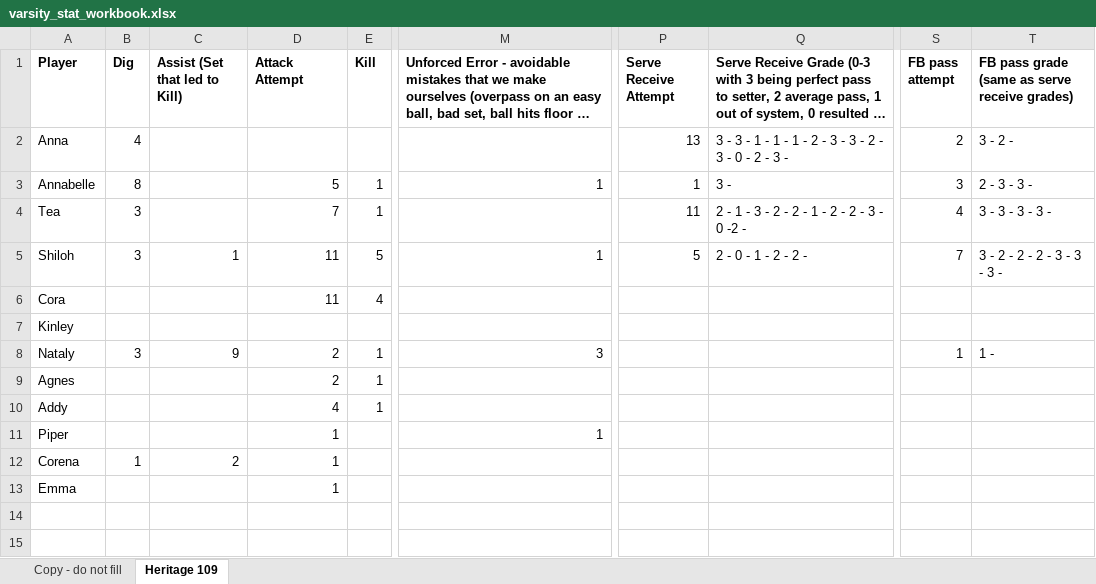
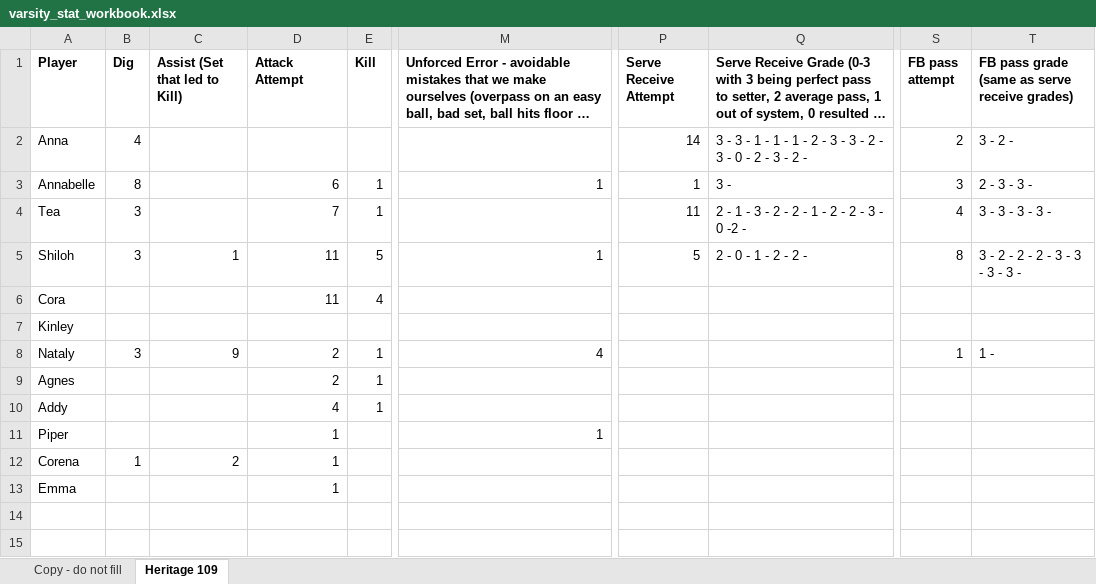
Before and after one commit to clancyred/defenders-volleyball, an Excel workbook: source/varsity_stat_workbook.xlsx, sheet Heritage 109, drawn as a sheet; only a part is shown, gaps mark what is left out; long unchanged cells end in …; values as stored, in another font and other column widths than the file's, no borders; charts and pictures not drawn; the diff names each change by its address in the sheet, - before the commit and + after, or states it on an @@ line.

Commit message:
Update stat workbook from Google Sheet

```diff
--- a/source/varsity_stat_workbook.xlsx (sheet Heritage 109)
+++ b/source/varsity_stat_workbook.xlsx (sheet Heritage 109)
-P2 (Serve Receive Attempt): 13
+P2 (Serve Receive Attempt): 14
-Q2: …2 - 3 -
+Q2: …2 - 3 - 2 -
-D3 (Attack Attempt): 5
+D3 (Attack Attempt): 6
-S5 (FB pass attempt): 7
+S5 (FB pass attempt): 8
-T5: 3 - 2 - 2 - 2 - 3 - 3 - 3 -
+T5: 3 - 2 - 2 - 2 - 3 - 3 - 3 - 3 -
-M8: 3
+M8: 4
```
